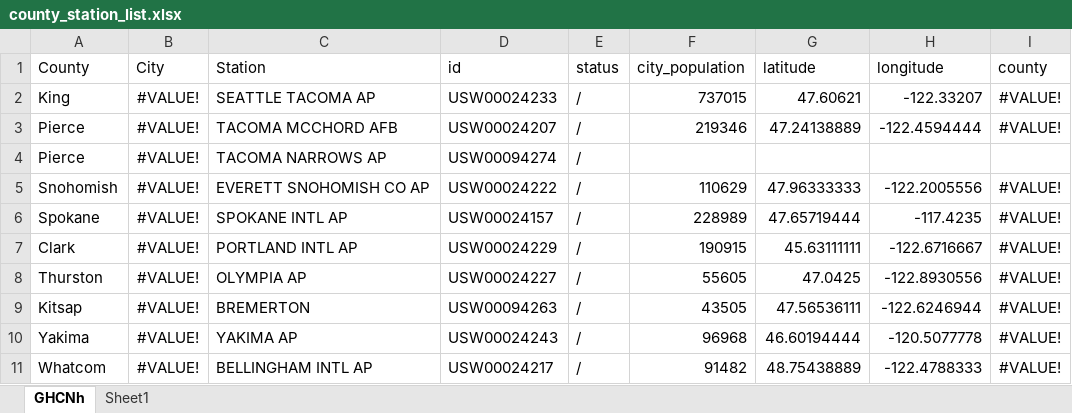
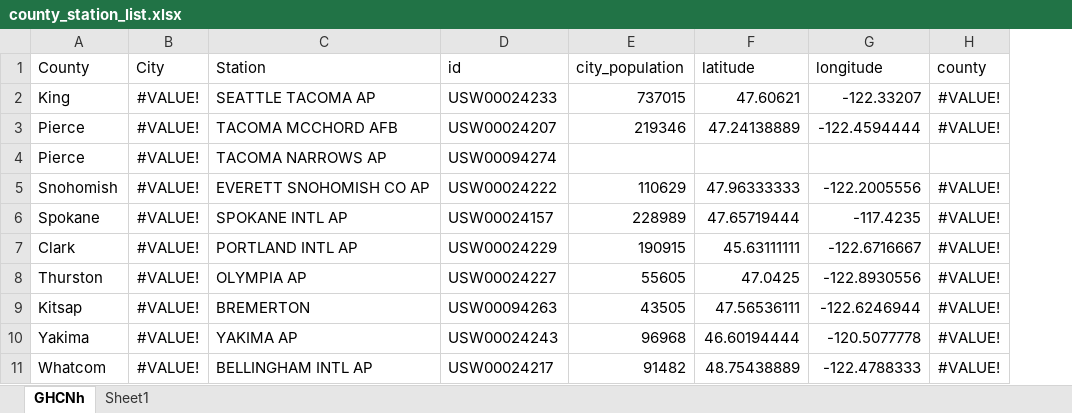
Before and after one commit to BrianIZKom1911/ENSO-electric, an Excel workbook: data_document/county_station_list.xlsx, sheet GHCNh, drawn as a sheet; only a part is shown; values as stored, in another font and other column widths than the file's, no borders; the diff names each change by its address in the sheet, - before the commit and + after, or states it on an @@ line.

```diff
--- a/data_document/county_station_list.xlsx (sheet GHCNh)
+++ b/data_document/county_station_list.xlsx (sheet GHCNh)
-column E (status), rows 2-11: all /
```
Also changed, not shown: sheet Sheet1, formulas that keep their value, charts or pictures, 1 other file.
